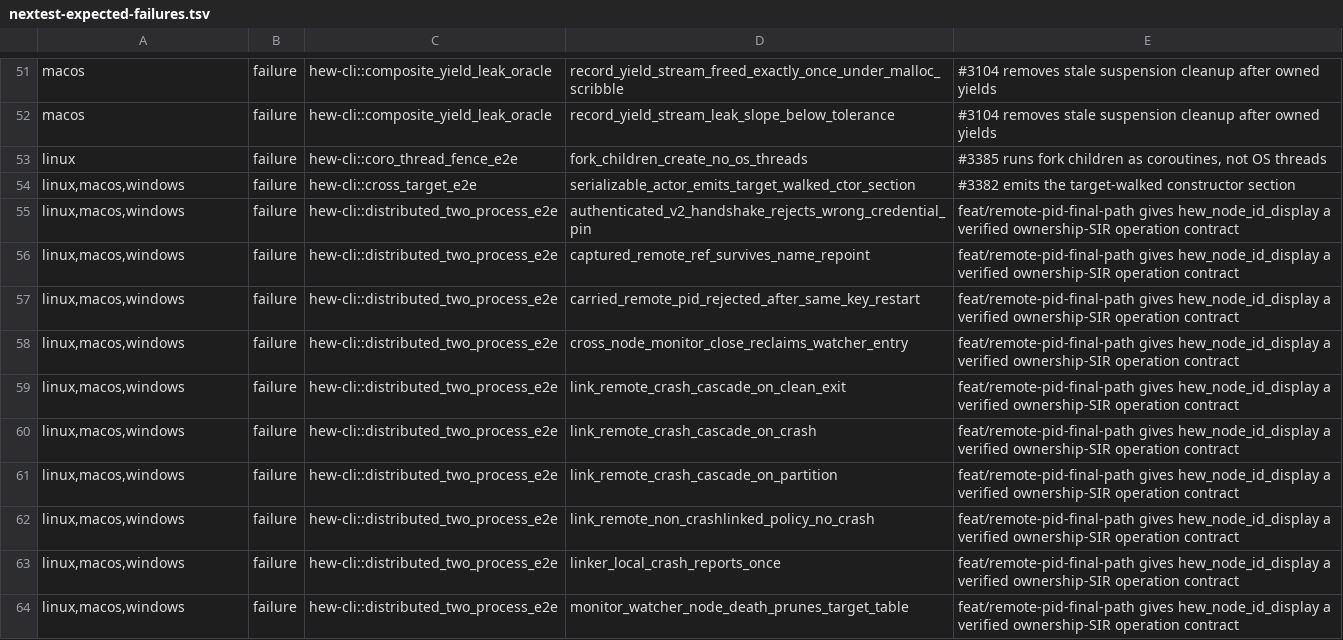
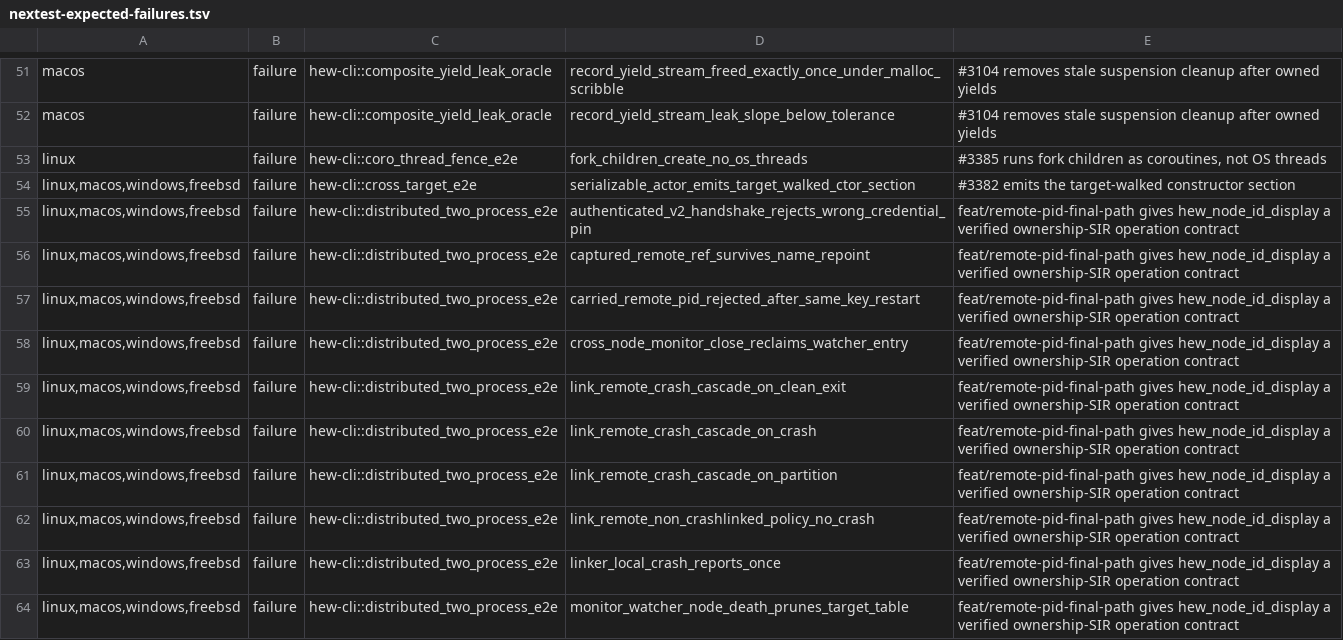
Before and after one commit to hew-lang/hew, a TSV file: scripts/nextest-expected-failures.tsv, drawn as a sheet; only a part is shown, gaps mark what is left out; the diff covers the shown part only.

```diff
--- a/scripts/nextest-expected-failures.tsv
+++ b/scripts/nextest-expected-failures.tsv
@@ -53,12 +53,12 @@ macos	failure	hew-cli::composite_yield_leak_oracle	record_yield_stream_leak_slop
 linux	failure	hew-cli::coro_thread_fence_e2e	fork_children_create_no_os_threads	#3385 runs fork children as coroutines, not OS threads
-linux,macos,windows	failure	hew-cli::cross_target_e2e	serializable_actor_emits_target_walked_ctor_section	#3382 emits the target-walked constructor section
-linux,macos,windows	failure	hew-cli::distributed_two_process_e2e	authenticated_v2_handshake_rejects_wrong_credential_pin	feat/remote-pid-final-path gives hew_node_id_display a verified ownership-SIR operation contract
-linux,macos,windows	failure	hew-cli::distributed_two_process_e2e	captured_remote_ref_survives_name_repoint	feat/remote-pid-final-path gives hew_node_id_display a verified ownership-SIR operation contract
-linux,macos,windows	failure	hew-cli::distributed_two_process_e2e	carried_remote_pid_rejected_after_same_key_restart	feat/remote-pid-final-path gives hew_node_id_display a verified ownership-SIR operation contract
-linux,macos,windows	failure	hew-cli::distributed_two_process_e2e	cross_node_monitor_close_reclaims_watcher_entry	feat/remote-pid-final-path gives hew_node_id_display a verified ownership-SIR operation contract
-linux,macos,windows	failure	hew-cli::distributed_two_process_e2e	link_remote_crash_cascade_on_clean_exit	feat/remote-pid-final-path gives hew_node_id_display a verified ownership-SIR operation contract
-linux,macos,windows	failure	hew-cli::distributed_two_process_e2e	link_remote_crash_cascade_on_crash	feat/remote-pid-final-path gives hew_node_id_display a verified ownership-SIR operation contract
-linux,macos,windows	failure	hew-cli::distributed_two_process_e2e	link_remote_crash_cascade_on_partition	feat/remote-pid-final-path gives hew_node_id_display a verified ownership-SIR operation contract
-linux,macos,windows	failure	hew-cli::distributed_two_process_e2e	link_remote_non_crashlinked_policy_no_crash	feat/remote-pid-final-path gives hew_node_id_display a verified ownership-SIR operation contract
-linux,macos,windows	failure	hew-cli::distributed_two_process_e2e	linker_local_crash_reports_once	feat/remote-pid-final-path gives hew_node_id_display a verified ownership-SIR operation contract
-linux,macos,windows	failure	hew-cli::distributed_two_process_e2e	monitor_watcher_node_death_prunes_target_table	feat/remote-pid-final-path gives hew_node_id_display a verified ownership-SIR operation contract
+linux,macos,windows,freebsd	failure	hew-cli::cross_target_e2e	serializable_actor_emits_target_walked_ctor_section	#3382 emits the target-walked constructor section
+linux,macos,windows,freebsd	failure	hew-cli::distributed_two_process_e2e	authenticated_v2_handshake_rejects_wrong_credential_pin	feat/remote-pid-final-path gives hew_node_id_display a verified ownership-SIR operation contract
+linux,macos,windows,freebsd	failure	hew-cli::distributed_two_process_e2e	captured_remote_ref_survives_name_repoint	feat/remote-pid-final-path gives hew_node_id_display a verified ownership-SIR operation contract
+linux,macos,windows,freebsd	failure	hew-cli::distributed_two_process_e2e	carried_remote_pid_rejected_after_same_key_restart	feat/remote-pid-final-path gives hew_node_id_display a verified ownership-SIR operation contract
+linux,macos,windows,freebsd	failure	hew-cli::distributed_two_process_e2e	cross_node_monitor_close_reclaims_watcher_entry	feat/remote-pid-final-path gives hew_node_id_display a verified ownership-SIR operation contract
+linux,macos,windows,freebsd	failure	hew-cli::distributed_two_process_e2e	link_remote_crash_cascade_on_clean_exit	feat/remote-pid-final-path gives hew_node_id_display a verified ownership-SIR operation contract
+linux,macos,windows,freebsd	failure	hew-cli::distributed_two_process_e2e	link_remote_crash_cascade_on_crash	feat/remote-pid-final-path gives hew_node_id_display a verified ownership-SIR operation contract
+linux,macos,windows,freebsd	failure	hew-cli::distributed_two_process_e2e	link_remote_crash_cascade_on_partition	feat/remote-pid-final-path gives hew_node_id_display a verified ownership-SIR operation contract
+linux,macos,windows,freebsd	failure	hew-cli::distributed_two_process_e2e	link_remote_non_crashlinked_policy_no_crash	feat/remote-pid-final-path gives hew_node_id_display a verified ownership-SIR operation contract
+linux,macos,windows,freebsd	failure	hew-cli::distributed_two_process_e2e	linker_local_crash_reports_once	feat/remote-pid-final-path gives hew_node_id_display a verified ownership-SIR operation contract
+linux,macos,windows,freebsd	failure	hew-cli::distributed_two_process_e2e	monitor_watcher_node_death_prunes_target_table	feat/remote-pid-final-path gives hew_node_id_display a verified ownership-SIR operation contract
```
Also changed, not shown: 76 edited cells elsewhere in this file, 1 other file.
